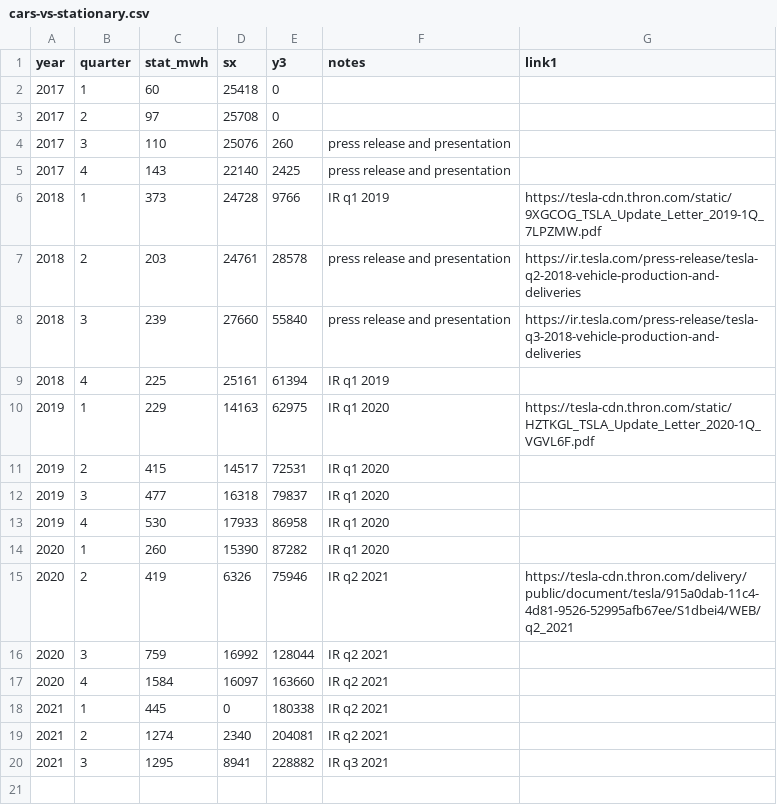
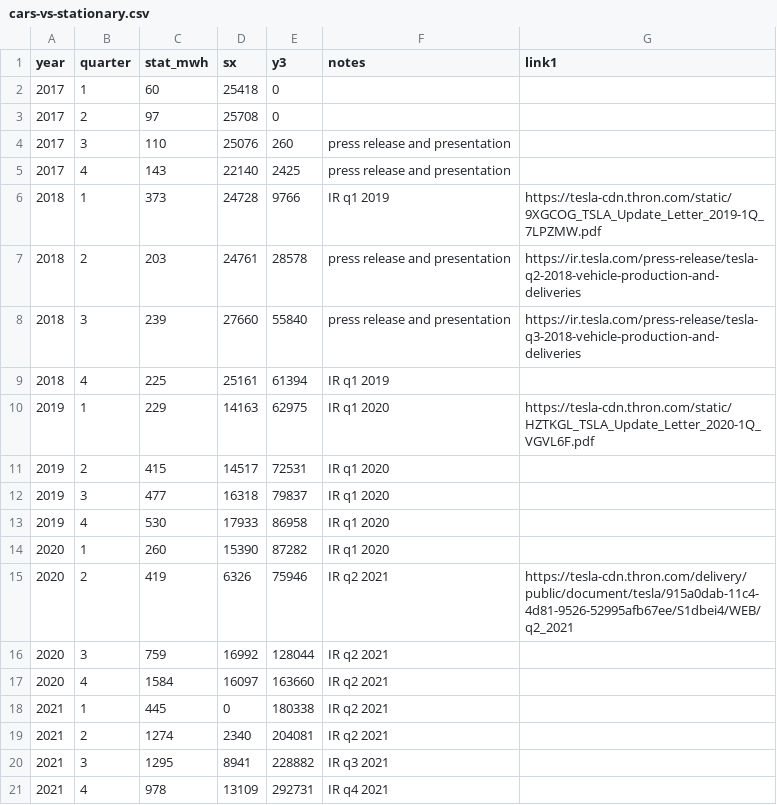
Before and after one commit to lorenz-g/tesla-megapack-tracker, a CSV file: cars-vs-stationary.csv, drawn as a sheet.

```diff
--- a/cars-vs-stationary.csv
+++ b/cars-vs-stationary.csv
@@ -20 +20,2 @@ year,quarter,stat_mwh,sx,y3,notes,link1
 2021,3,1295,8941,228882,IR q3 2021,
+2021,4,978,13109,292731,IR q4 2021,
```
Also changed, not shown: 3 other files.
